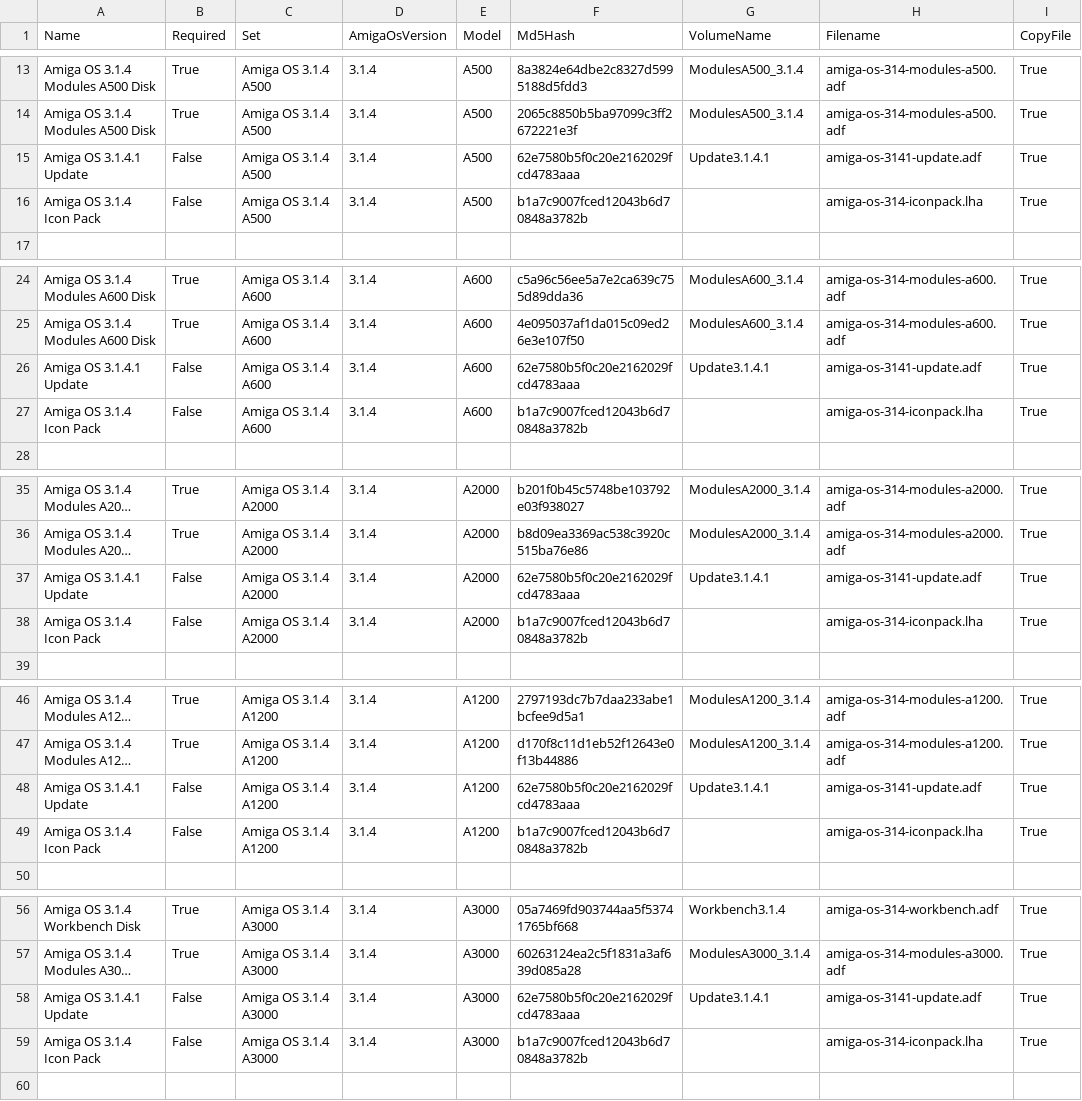
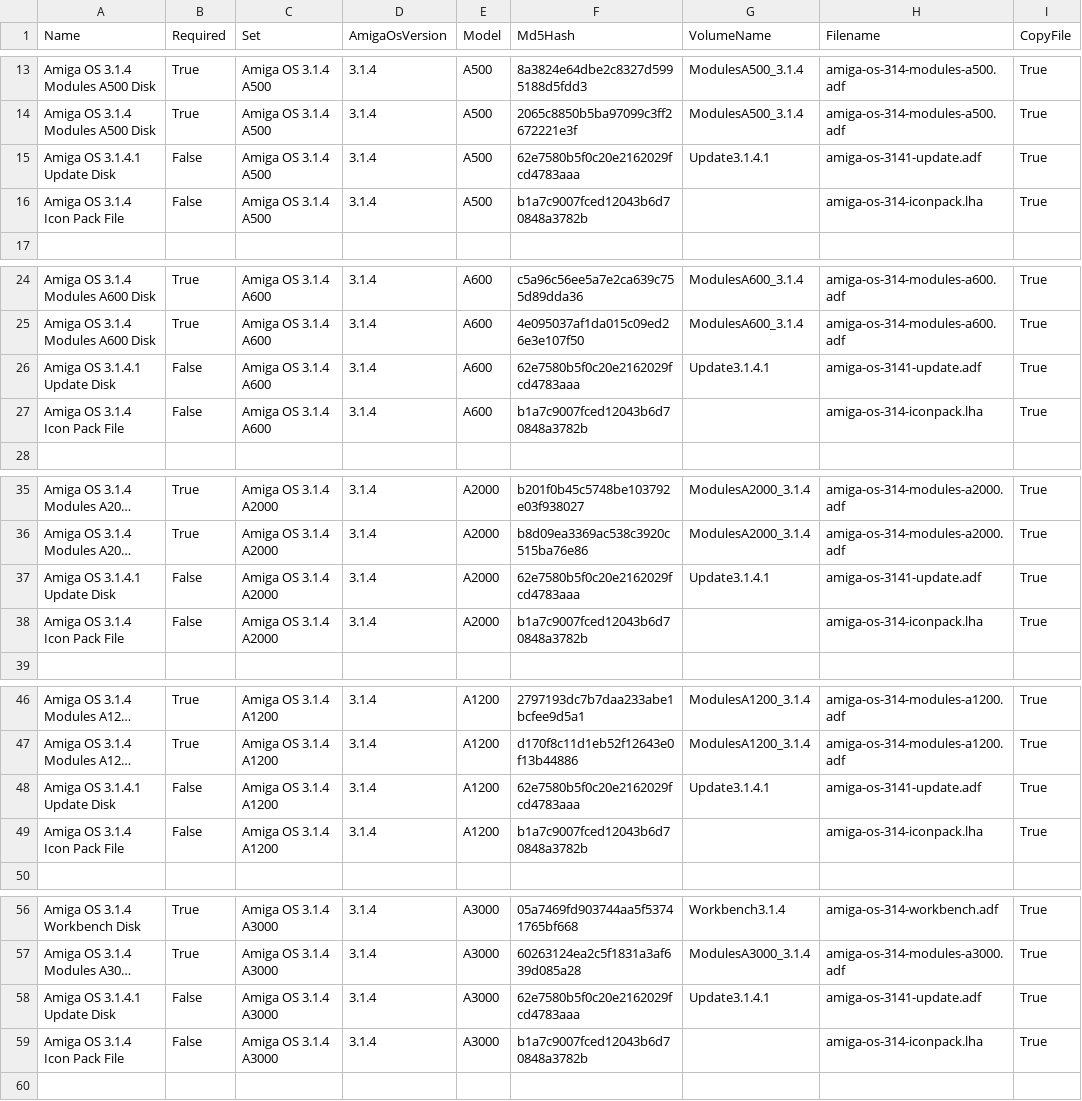
Before and after one commit to henrikstengaard/hstwb-installer, a CSV file: data/amiga-os-entries.csv, drawn as a sheet; only a part is shown, gaps mark what is left out; long unchanged cells end in …; the diff covers the shown part only; the diff names each change by its address in the sheet, - before the commit and + after, or states it on an @@ line.

Commit message:
Corrected names for amiga os entries

```diff
--- a/data/amiga-os-entries.csv
+++ b/data/amiga-os-entries.csv
-A15 (Name): Amiga OS 3.1.4.1 Update
+A15 (Name): Amiga OS 3.1.4.1 Update Disk
-A16 (Name): Amiga OS 3.1.4 Icon Pack
+A16 (Name): Amiga OS 3.1.4 Icon Pack File
-A26 (Name): Amiga OS 3.1.4.1 Update
+A26 (Name): Amiga OS 3.1.4.1 Update Disk
-A27 (Name): Amiga OS 3.1.4 Icon Pack
+A27 (Name): Amiga OS 3.1.4 Icon Pack File
-A37 (Name): Amiga OS 3.1.4.1 Update
+A37 (Name): Amiga OS 3.1.4.1 Update Disk
-A38 (Name): Amiga OS 3.1.4 Icon Pack
+A38 (Name): Amiga OS 3.1.4 Icon Pack File
-A48 (Name): Amiga OS 3.1.4.1 Update
+A48 (Name): Amiga OS 3.1.4.1 Update Disk
-A49 (Name): Amiga OS 3.1.4 Icon Pack
+A49 (Name): Amiga OS 3.1.4 Icon Pack File
-A58 (Name): Amiga OS 3.1.4.1 Update
+A58 (Name): Amiga OS 3.1.4.1 Update Disk
-A59 (Name): Amiga OS 3.1.4 Icon Pack
+A59 (Name): Amiga OS 3.1.4 Icon Pack File
```
Also changed, not shown: 4 edited cells elsewhere in this file.
